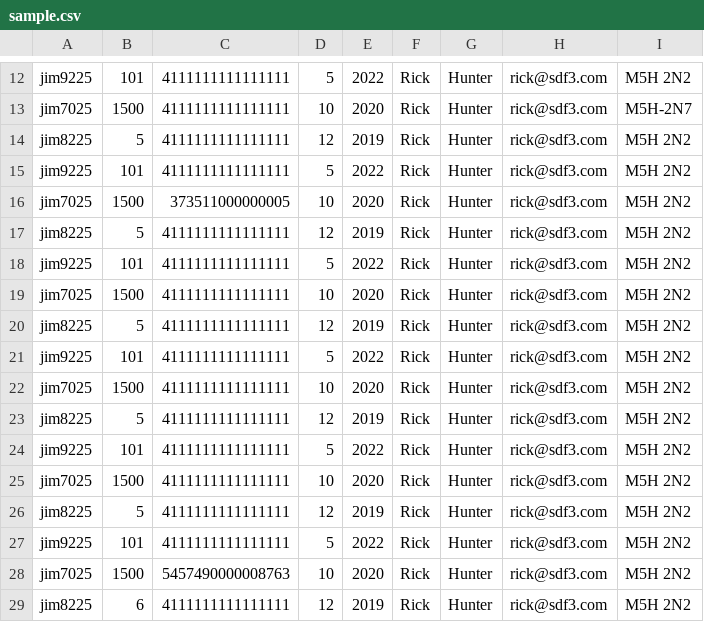
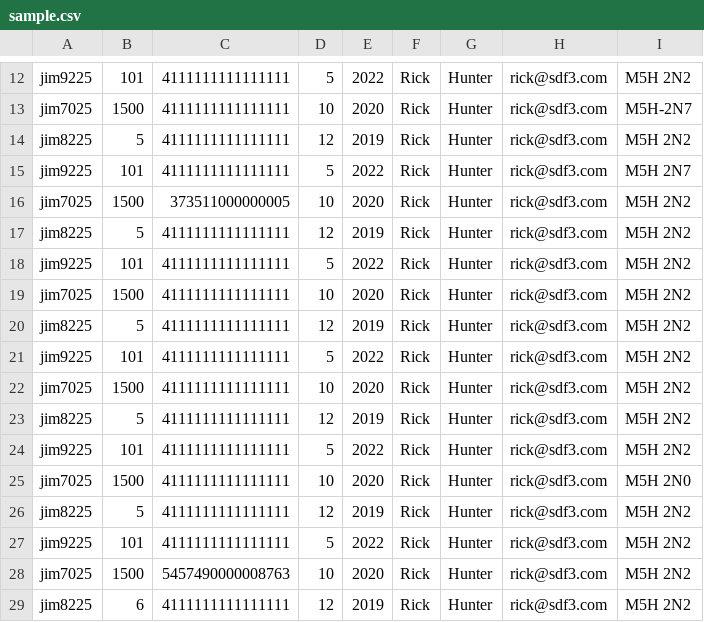
Before and after one commit to gianninasd/python-demo, a CSV file: sample.csv, drawn as a sheet; only a part is shown, gaps mark what is left out.

```diff
--- a/sample.csv
+++ b/sample.csv
@@ -14,3 +14,3 @@ jim7025,1500,4111111111111111,10,2020,Rick,Hunter,rick@sdf3.com,M5H-2N7
 jim8225,5,4111111111111111,12,2019,Rick,Hunter,rick@sdf3.com,M5H 2N2
-jim9225 ,101,4111111111111111,5,2022,Rick,Hunter,rick@sdf3.com,M5H 2N2
+jim9225 ,101,4111111111111111,5,2022,Rick,Hunter,rick@sdf3.com,M5H 2N7
 jim7025,1500,373511000000005,10,2020,Rick,Hunter,rick@sdf3.com,M5H 2N2
@@ -24,3 +24,3 @@ jim8225,5,4111111111111111,12,2019,Rick,Hunter,rick@sdf3.com,M5H 2N2
 jim9225 ,101,4111111111111111,5,2022,Rick,Hunter,rick@sdf3.com,M5H 2N2
-jim7025,1500,4111111111111111,10,2020,Rick,Hunter,rick@sdf3.com,M5H 2N2
+jim7025,1500,4111111111111111,10,2020,Rick,Hunter,rick@sdf3.com,M5H 2N0
 jim8225,5,4111111111111111,12,2019,Rick,Hunter,rick@sdf3.com,M5H 2N2
```
Also changed, not shown: 8 other files.
